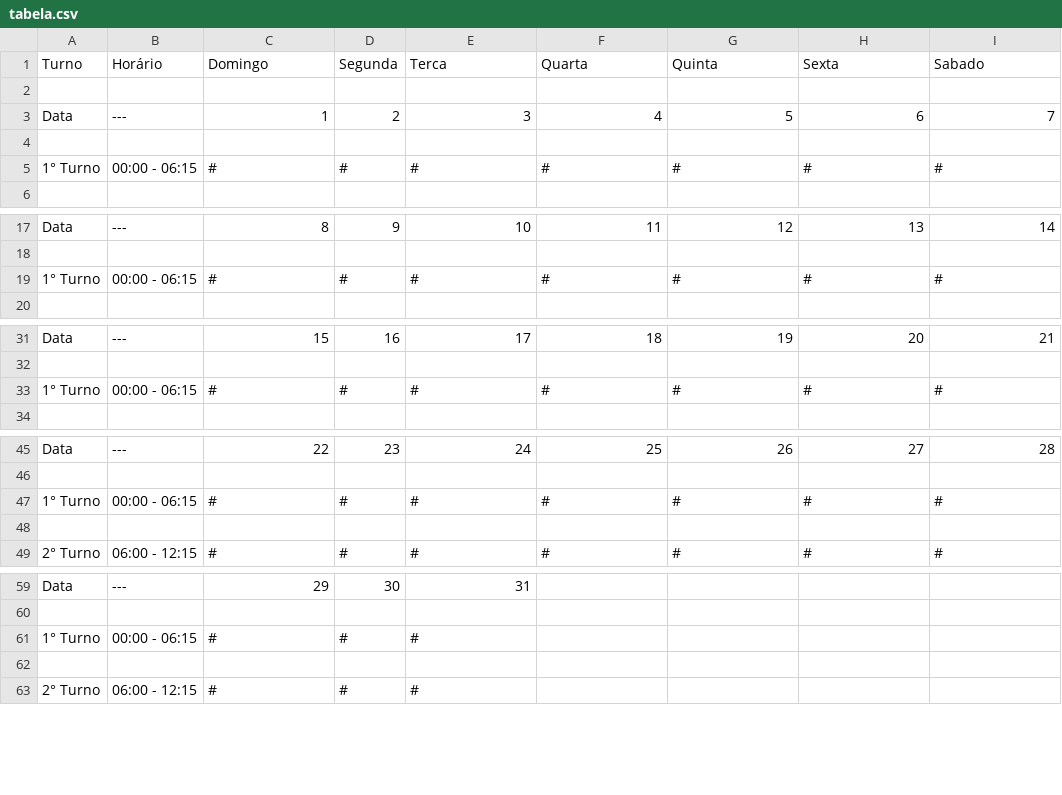
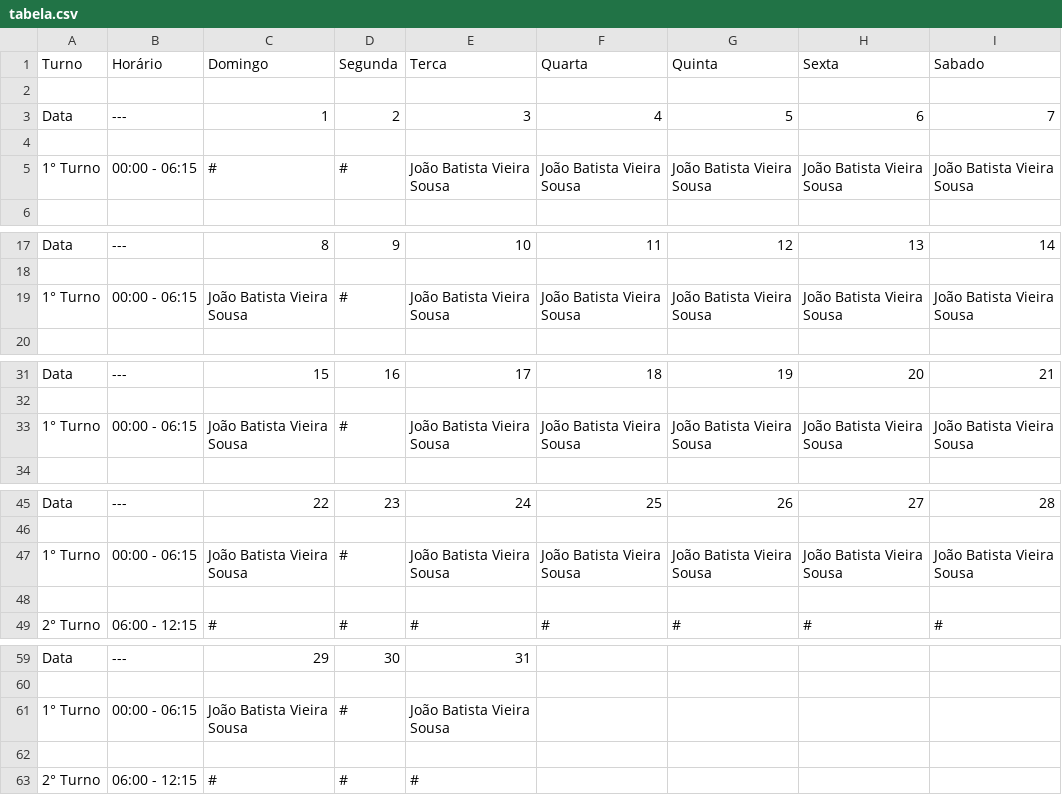
Before and after one commit to Joao-Batista-V/app-escala-de-trabalho, a CSV file: static/arquivos/tabela.csv, drawn as a sheet; only a part is shown, gaps mark what is left out.

```diff
--- a/static/arquivos/tabela.csv
+++ b/static/arquivos/tabela.csv
@@ -4,3 +4,3 @@ Data,---,1,2,3,4,5,6,7
 
-1° Turno,00:00 - 06:15,#,#,#,#,#,#,#
+1° Turno,00:00 - 06:15,#,#,João Batista Vieira Sousa,João Batista Vieira Sousa,João Batista Vieira Sousa,João Batista Vieira Sousa,João Batista Vieira Sousa
 
@@ -18,3 +18,3 @@ Data,---,8,9,10,11,12,13,14
 
-1° Turno,00:00 - 06:15,#,#,#,#,#,#,#
+1° Turno,00:00 - 06:15,João Batista Vieira Sousa,#,João Batista Vieira Sousa,João Batista Vieira Sousa,João Batista Vieira Sousa,João Batista Vieira Sousa,João Batista Vieira Sousa
 
@@ -32,3 +32,3 @@ Data,---,15,16,17,18,19,20,21
 
-1° Turno,00:00 - 06:15,#,#,#,#,#,#,#
+1° Turno,00:00 - 06:15,João Batista Vieira Sousa,#,João Batista Vieira Sousa,João Batista Vieira Sousa,João Batista Vieira Sousa,João Batista Vieira Sousa,João Batista Vieira Sousa
 
@@ -46,3 +46,3 @@ Data,---,22,23,24,25,26,27,28
 
-1° Turno,00:00 - 06:15,#,#,#,#,#,#,#
+1° Turno,00:00 - 06:15,João Batista Vieira Sousa,#,João Batista Vieira Sousa,João Batista Vieira Sousa,João Batista Vieira Sousa,João Batista Vieira Sousa,João Batista Vieira Sousa
 
@@ -60,3 +60,3 @@ Data,---,29,30,31,,,,
 
-1° Turno,00:00 - 06:15,#,#,#,,,,
+1° Turno,00:00 - 06:15,João Batista Vieira Sousa,#,João Batista Vieira Sousa,,,,
 
```
Also changed, not shown: 2 other files.
